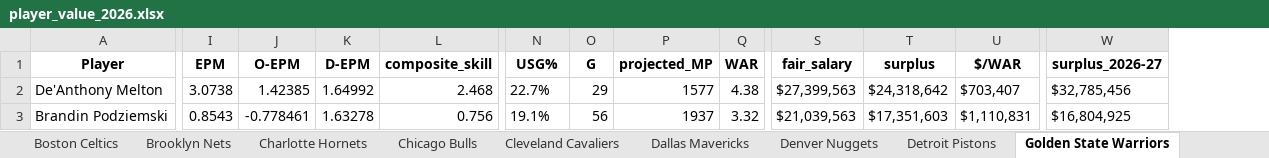
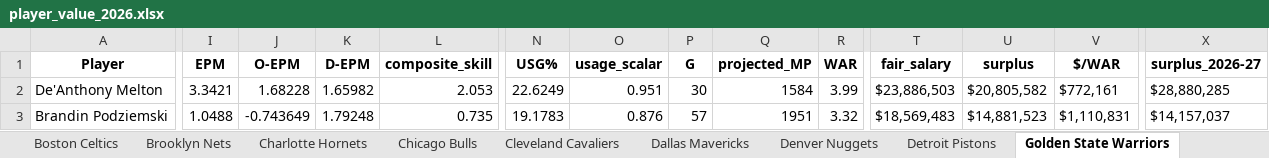
Before and after one commit to JadenDabreo/PlayerValue, an Excel workbook: PlayerValue/player_value_2026.xlsx, sheet Golden State Warriors, drawn as a sheet; only a part is shown, gaps mark what is left out; values as stored, in another font and other column widths than the file's, no borders; addresses are those after the commit; the diff covers the shown part only; the diff names each change by its address in the sheet, - before the commit and + after, or states it on an @@ line.

```diff
--- a/PlayerValue/player_value_2026.xlsx (sheet Golden State Warriors)
+++ b/PlayerValue/player_value_2026.xlsx (sheet Golden State Warriors)
+column O (usage_scalar), rows 2-3: 0.951 | 0.876
-I2 (EPM): 3.0738
+I2 (EPM): 3.3421
-J2 (O-EPM): 1.42385
+J2 (O-EPM): 1.68228
-K2 (D-EPM): 1.64992
+K2 (D-EPM): 1.65982
-L2 (composite_skill): 2.468
+L2 (composite_skill): 2.053
-N2 (USG%): 22.7%
+N2 (USG%): 22.6249
-P2 (G): 29
+P2 (G): 30
-Q2 (projected_MP): 1577
+Q2 (projected_MP): 1584
-R2 (WAR): 4.38
+R2 (WAR): 3.99
-T2 (fair_salary): $27,399,563
+T2 (fair_salary): $23,886,503
-U2 (surplus): $24,318,642
+U2 (surplus): $20,805,582
-V2 ($/WAR): $703,407
+V2 ($/WAR): $772,161
-X2 (surplus_2026-27): $32,785,456
+X2 (surplus_2026-27): $28,880,285
-I3 (EPM): 0.8543
+I3 (EPM): 1.0488
-J3 (O-EPM): -0.778461
+J3 (O-EPM): -0.743649
-K3 (D-EPM): 1.63278
+K3 (D-EPM): 1.79248
-L3 (composite_skill): 0.756
+L3 (composite_skill): 0.735
-N3 (USG%): 19.1%
+N3 (USG%): 19.1783
-P3 (G): 56
+P3 (G): 57
-Q3 (projected_MP): 1937
+Q3 (projected_MP): 1951
-T3 (fair_salary): $21,039,563
+T3 (fair_salary): $18,569,483
-U3 (surplus): $17,351,603
+U3 (surplus): $14,881,523
-X3 (surplus_2026-27): $16,804,925
+X3 (surplus_2026-27): $14,157,037
```
Also changed, not shown: 3 added rows, 3 removed rows and 135 edited cells elsewhere in this sheet, sheet All Players (Full), sheet Value Summary, sheet Orlando Magic, sheet Oklahoma City Thunder, sheet Houston Rockets, sheet San Antonio Spurs, 26 more sheets, DARKO_stats/darko_talent_processed_2026.xlsx, EPM_stats/epm_players_by_team_[2026].xlsx, 2 other files.
